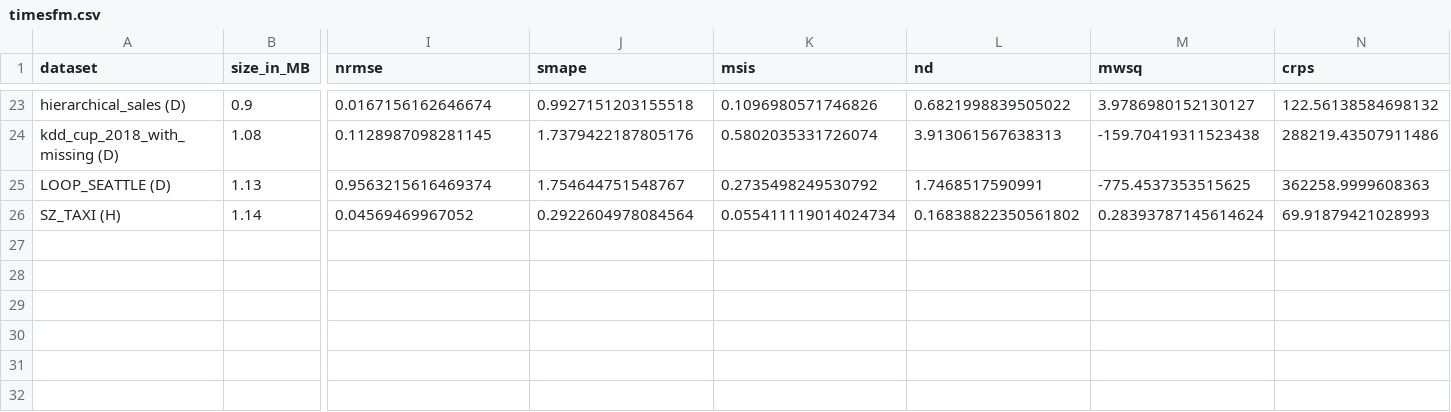
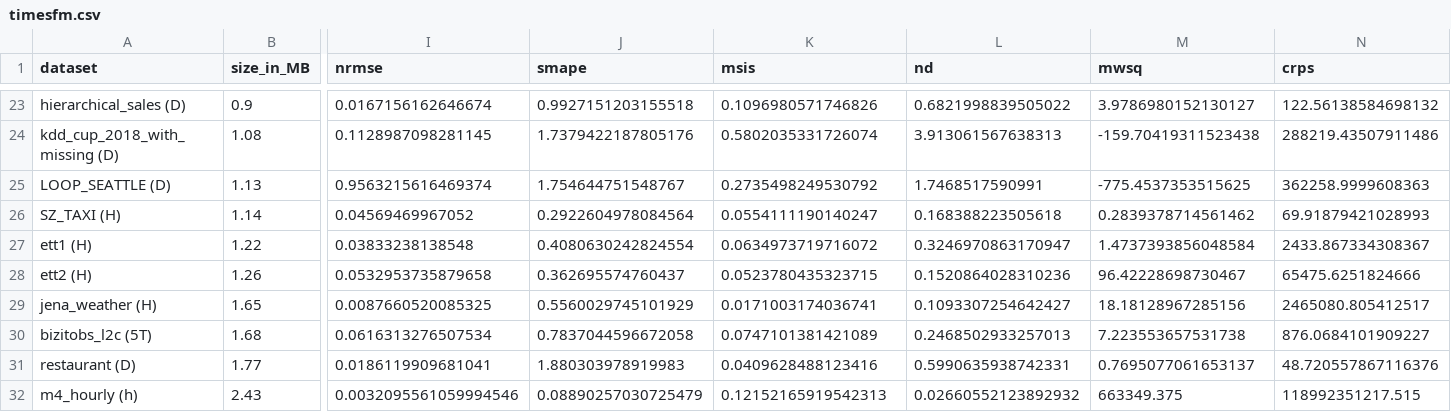
Before and after one commit to AdityaLab/Samay, a CSV file: leaderboard/timesfm.csv, drawn as a sheet; only a part is shown, gaps mark what is left out; rows hold the shown columns only; the diff names each change by its address in the sheet, - before the commit and + after, or states it on an @@ line.

```diff
--- a/leaderboard/timesfm.csv
+++ b/leaderboard/timesfm.csv
-K26 (msis): 0.055411119014024734
+K26 (msis): 0.0554111190140247
-L26 (nd): 0.16838822350561802
+L26 (nd): 0.168388223505618
-M26 (mwsq): 0.28393787145614624
+M26 (mwsq): 0.2839378714561462
+row 27: ett1 (H) | 1.22 | 0.03833238138548 | 0.4080630242824554 | 0.0634973719716072 | 0.3246970863170947 | 1.4737393856048584 | 2433.867334308367
+row 28: ett2 (H) | 1.26 | 0.0532953735879658 | 0.362695574760437 | 0.0523780435323715 | 0.1520864028310236 | 96.42228698730467 | 65475.6251824666
+row 29: jena_weather (H) | 1.65 | 0.0087660520085325 | 0.5560029745101929 | 0.0171003174036741 | 0.1093307254642427 | 18.18128967285156 | 2465080.805412517
+row 30: bizitobs_l2c (5T) | 1.68 | 0.0616313276507534 | 0.7837044596672058 | 0.0747101381421089 | 0.2468502933257013 | 7.223553657531738 | 876.0684101909227
+row 31: restaurant (D) | 1.77 | 0.0186119909681041 | 1.880303978919983 | 0.0409628488123416 | 0.5990635938742331 | 0.7695077061653137 | 48.720557867116376
+row 32: m4_hourly (h) | 2.43 | 0.0032095561059994546 | 0.08890257030725479 | 0.12152165919542313 | 0.02660552123892932 | 663349.375 | 118992351217.515
```
Also changed, not shown: leaderboard/moment.csv, leaderboard/ttm.csv.
